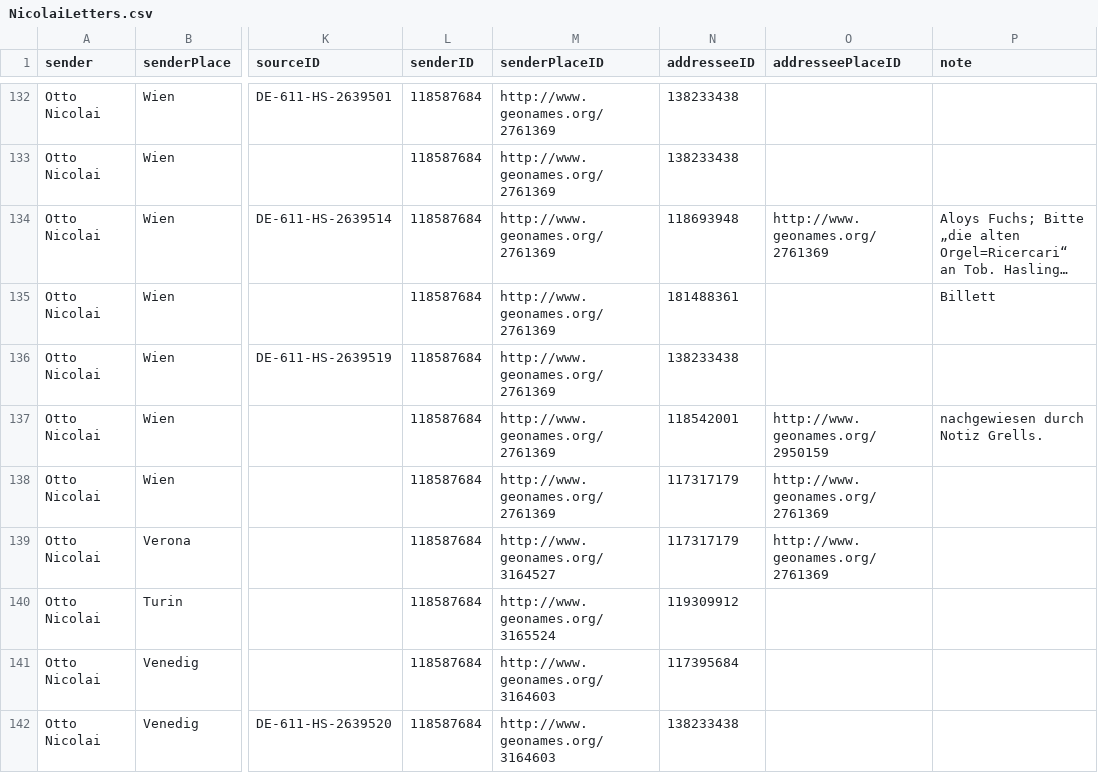
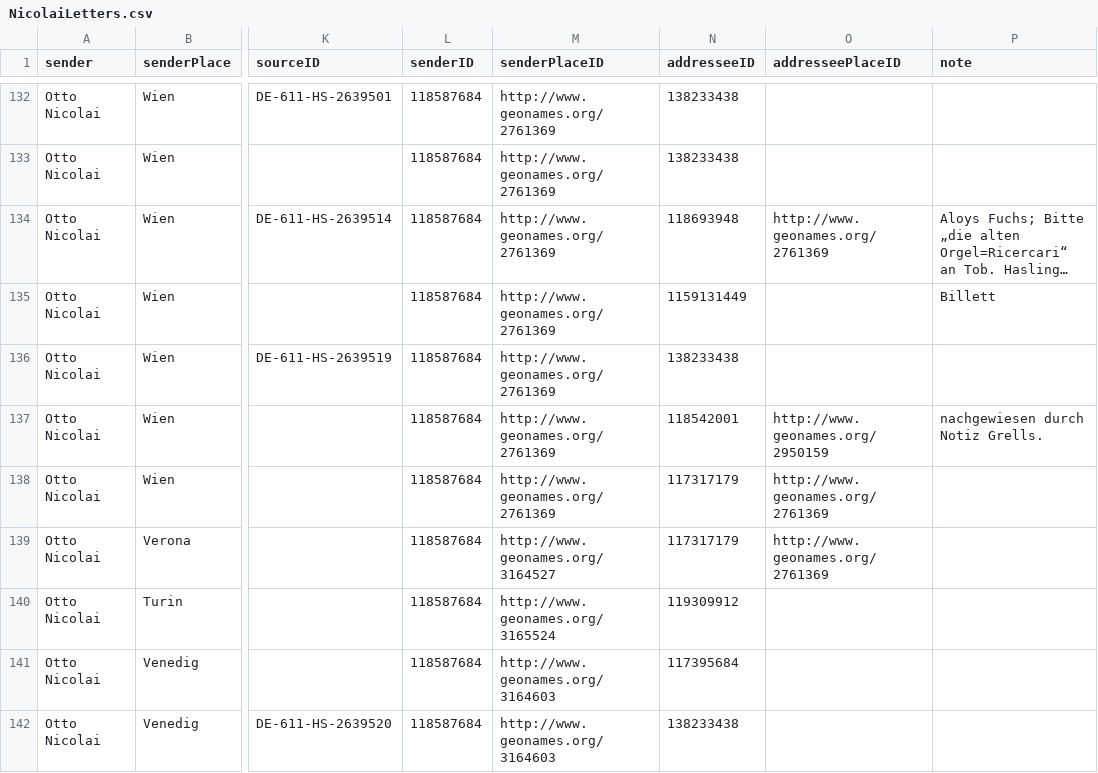
Before and after one commit to rettinghaus/NicolaiLetters, a CSV file: NicolaiLetters.csv, drawn as a sheet; only a part is shown, gaps mark what is left out; long unchanged cells end in …; the diff names each change by its address in the sheet, - before the commit and + after, or states it on an @@ line.

Commit message:
update ID

```diff
--- a/NicolaiLetters.csv
+++ b/NicolaiLetters.csv
-N135 (addresseeID): 181488361
+N135 (addresseeID): 1159131449
```
